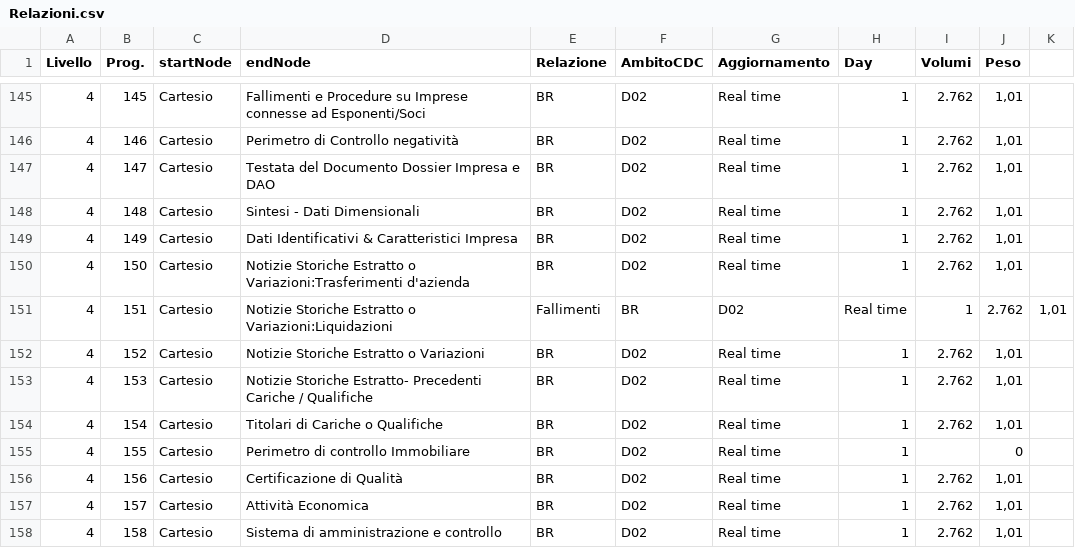
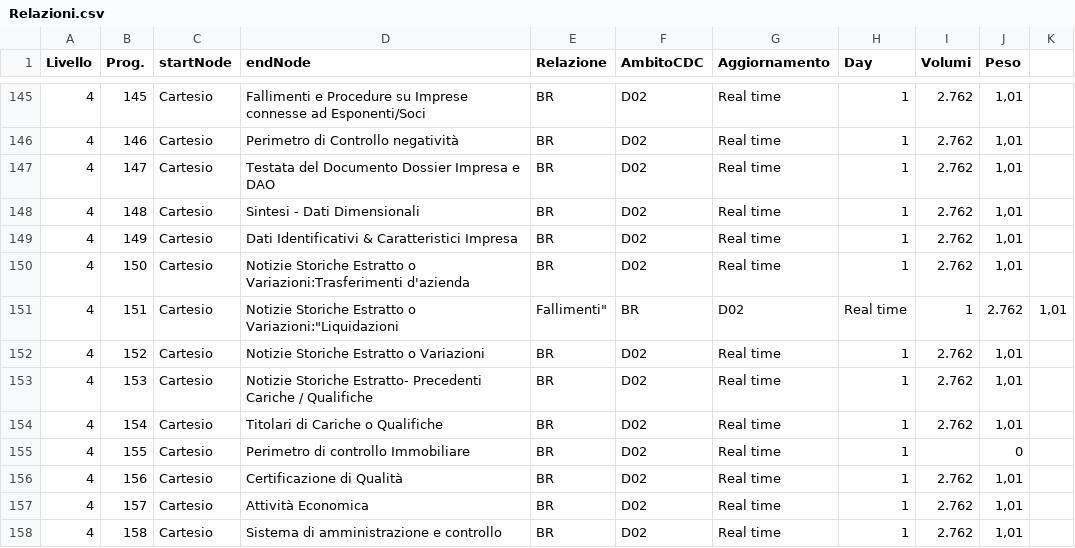
Before and after one commit to vmantuano/neo4jdemo, a CSV file: Relazioni.csv, drawn as a sheet; only a part is shown, gaps mark what is left out.

Commit message:
Update Relazioni.csv

```diff
--- a/Relazioni.csv
+++ b/Relazioni.csv
@@ -150,3 +150,3 @@ Livello,Prog.,startNode,endNode,Relazione,AmbitoCDC,Aggiornamento,Day,Volumi,Pes
 4,150,Cartesio,Notizie Storiche Estratto o Variazioni:Trasferimenti d'azienda,BR,D02,Real time,1,2.762,"1,01"
-4,151,Cartesio,Notizie Storiche Estratto o Variazioni:Liquidazioni, Fallimenti,BR,D02,Real time,1,2.762,"1,01"
+4,151,Cartesio,Notizie Storiche Estratto o Variazioni:"Liquidazioni, Fallimenti",BR,D02,Real time,1,2.762,"1,01"
 4,152,Cartesio,Notizie Storiche Estratto o Variazioni,BR,D02,Real time,1,2.762,"1,01"
```
